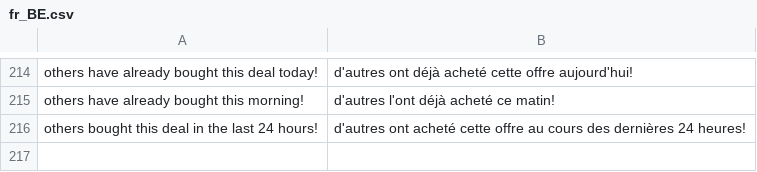
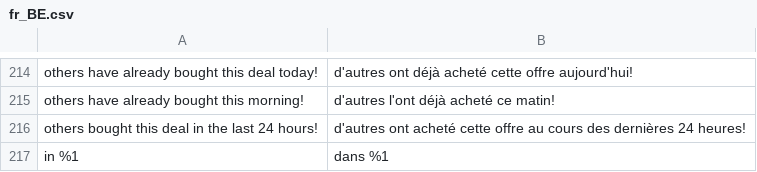
Before and after one commit to mobally/WOWCHER, a CSV file: app/design/frontend/wowcher/default/i18n/fr_BE.csv, drawn as a sheet; only a part is shown, gaps mark what is left out; the diff names each change by its address in the sheet, - before the commit and + after, or states it on an @@ line.

```diff
--- a/app/design/frontend/wowcher/default/i18n/fr_BE.csv
+++ b/app/design/frontend/wowcher/default/i18n/fr_BE.csv
+row 217: in %1 | dans %1
```
Also changed, not shown: app/design/frontend/wowcher/default/i18n/es_ES.csv, app/design/frontend/wowcher/default/i18n/pl_PL.csv.
